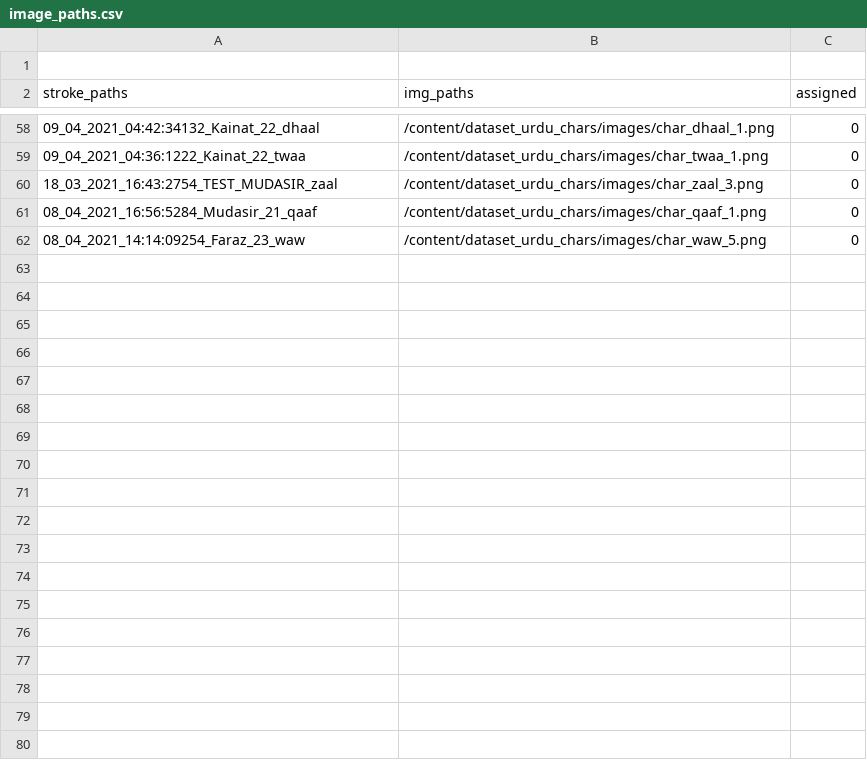
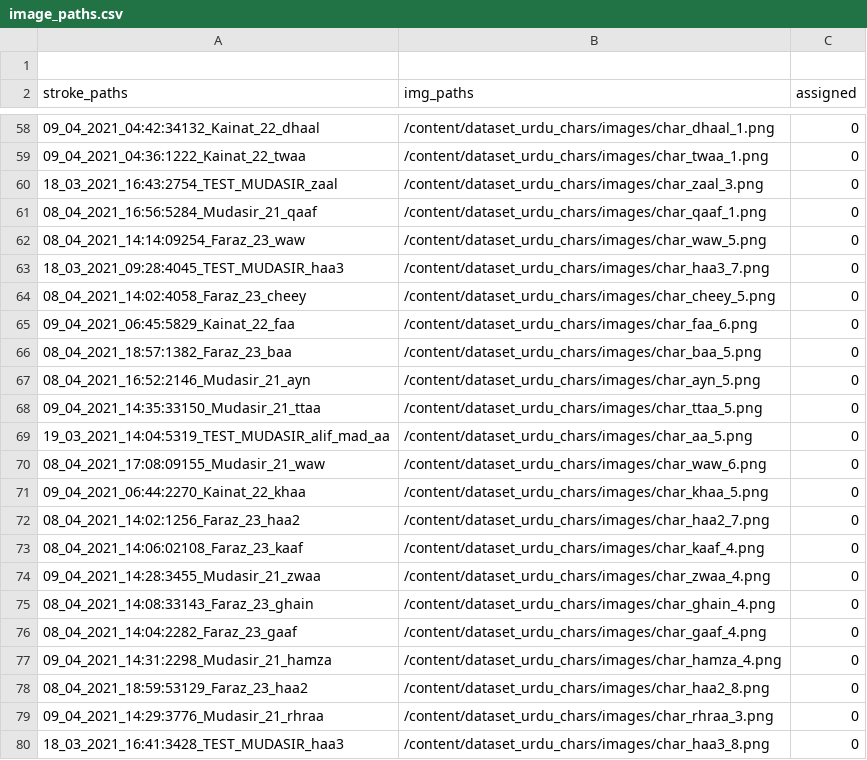
Before and after one commit to kaavish-ki-kavish/dataset_urdu_chars, a CSV file: image_paths.csv, drawn as a sheet; only a part is shown, gaps mark what is left out; the diff covers the shown part only.

Commit message:
images csv updated

```diff
--- a/image_paths.csv
+++ b/image_paths.csv
@@ -62 +62,19 @@ stroke_paths,img_paths,assigned
 08_04_2021_14:14:09254_Faraz_23_waw,/content/dataset_urdu_chars/images/char_waw_5.png,0
+18_03_2021_09:28:4045_TEST_MUDASIR_haa3,/content/dataset_urdu_chars/images/char_haa3_7.png,0
+08_04_2021_14:02:4058_Faraz_23_cheey,/content/dataset_urdu_chars/images/char_cheey_5.png,0
+09_04_2021_06:45:5829_Kainat_22_faa,/content/dataset_urdu_chars/images/char_faa_6.png,0
+08_04_2021_18:57:1382_Faraz_23_baa,/content/dataset_urdu_chars/images/char_baa_5.png,0
+08_04_2021_16:52:2146_Mudasir_21_ayn,/content/dataset_urdu_chars/images/char_ayn_5.png,0
+09_04_2021_14:35:33150_Mudasir_21_ttaa,/content/dataset_urdu_chars/images/char_ttaa_5.png,0
+19_03_2021_14:04:5319_TEST_MUDASIR_alif_mad_aa,/content/dataset_urdu_chars/images/char_aa_5.png,0
+08_04_2021_17:08:09155_Mudasir_21_waw,/content/dataset_urdu_chars/images/char_waw_6.png,0
+09_04_2021_06:44:2270_Kainat_22_khaa,/content/dataset_urdu_chars/images/char_khaa_5.png,0
+08_04_2021_14:02:1256_Faraz_23_haa2,/content/dataset_urdu_chars/images/char_haa2_7.png,0
+08_04_2021_14:06:02108_Faraz_23_kaaf,/content/dataset_urdu_chars/images/char_kaaf_4.png,0
+09_04_2021_14:28:3455_Mudasir_21_zwaa,/content/dataset_urdu_chars/images/char_zwaa_4.png,0
+08_04_2021_14:08:33143_Faraz_23_ghain,/content/dataset_urdu_chars/images/char_ghain_4.png,0
+08_04_2021_14:04:2282_Faraz_23_gaaf,/content/dataset_urdu_chars/images/char_gaaf_4.png,0
+09_04_2021_14:31:2298_Mudasir_21_hamza,/content/dataset_urdu_chars/images/char_hamza_4.png,0
+08_04_2021_18:59:53129_Faraz_23_haa2,/content/dataset_urdu_chars/images/char_haa2_8.png,0
+09_04_2021_14:29:3776_Mudasir_21_rhraa,/content/dataset_urdu_chars/images/char_rhraa_3.png,0
+18_03_2021_16:41:3428_TEST_MUDASIR_haa3,/content/dataset_urdu_chars/images/char_haa3_8.png,0
```
Also changed, not shown: 22 added rows elsewhere in this file.
